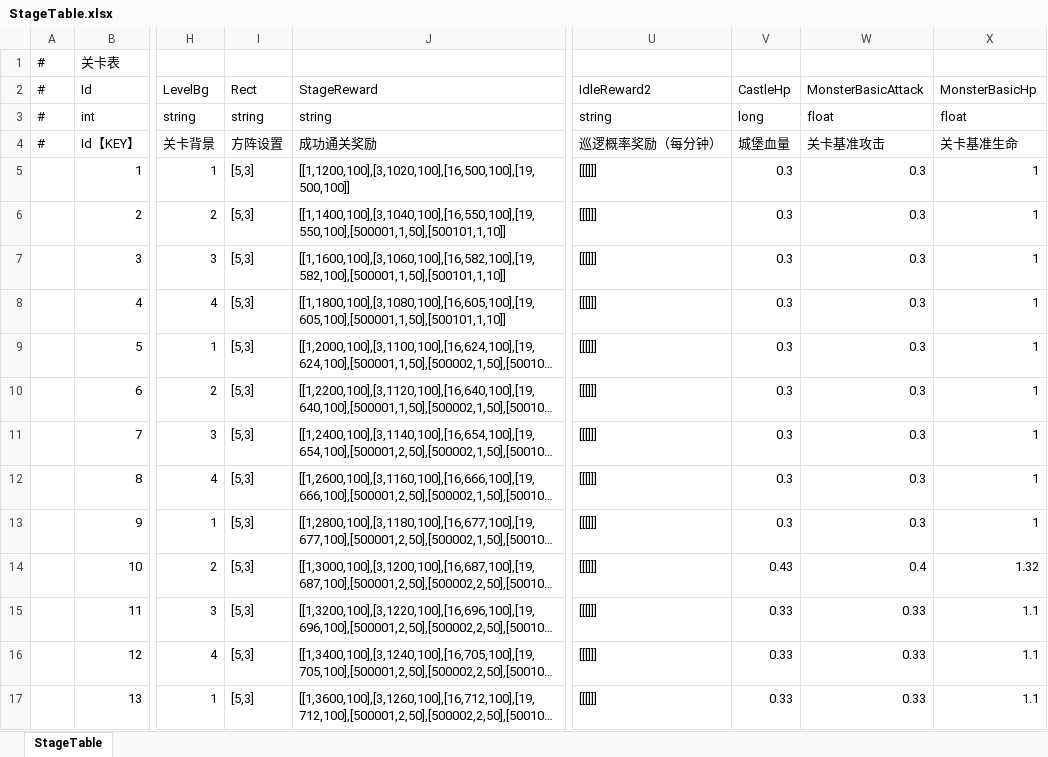
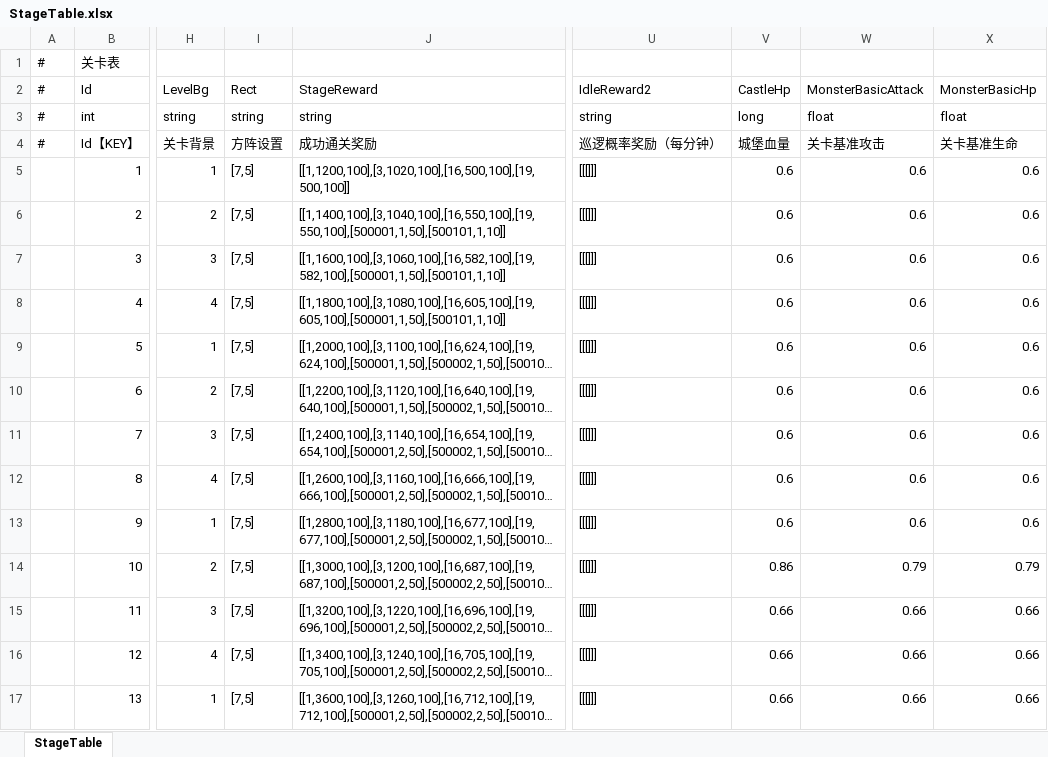
Before and after one commit to ShawnXiaoWork/DevToolBar, an Excel workbook: public/StageTable.xlsx, sheet StageTable, drawn as a sheet; only a part is shown, gaps mark what is left out; long unchanged cells end in …; values as stored, in another font and other column widths than the file's, no borders; the diff covers the shown part only; the diff names each change by its address in the sheet, - before the commit and + after, or states it on an @@ line.

```diff
--- a/public/StageTable.xlsx (sheet StageTable)
+++ b/public/StageTable.xlsx (sheet StageTable)
-I5:I17 (Rect): [5,3]
+I5:I17 (Rect): [7,5]
-V5:V13 (CastleHp): 0.3
+V5:V13 (CastleHp): 0.6
-W5:W13 (MonsterBasicAttack): 0.3
+W5:W13 (MonsterBasicAttack): 0.6
-X5:X13 (MonsterBasicHp): 1
+X5:X13 (MonsterBasicHp): 0.6
-V14 (CastleHp): 0.43
+V14 (CastleHp): 0.86
-W14 (MonsterBasicAttack): 0.4
+W14 (MonsterBasicAttack): 0.79
-X14 (MonsterBasicHp): 1.32
+X14 (MonsterBasicHp): 0.79
-V15:V17 (CastleHp): 0.33
+V15:V17 (CastleHp): 0.66
-W15:W17 (MonsterBasicAttack): 0.33
+W15:W17 (MonsterBasicAttack): 0.66
-X15:X17 (MonsterBasicHp): 1.1
+X15:X17 (MonsterBasicHp): 0.66
```
Also changed, not shown: 748 edited cells elsewhere in this sheet, public/ArmyTable.xlsx, public/StageStepTable.xlsx, 3 other files.
